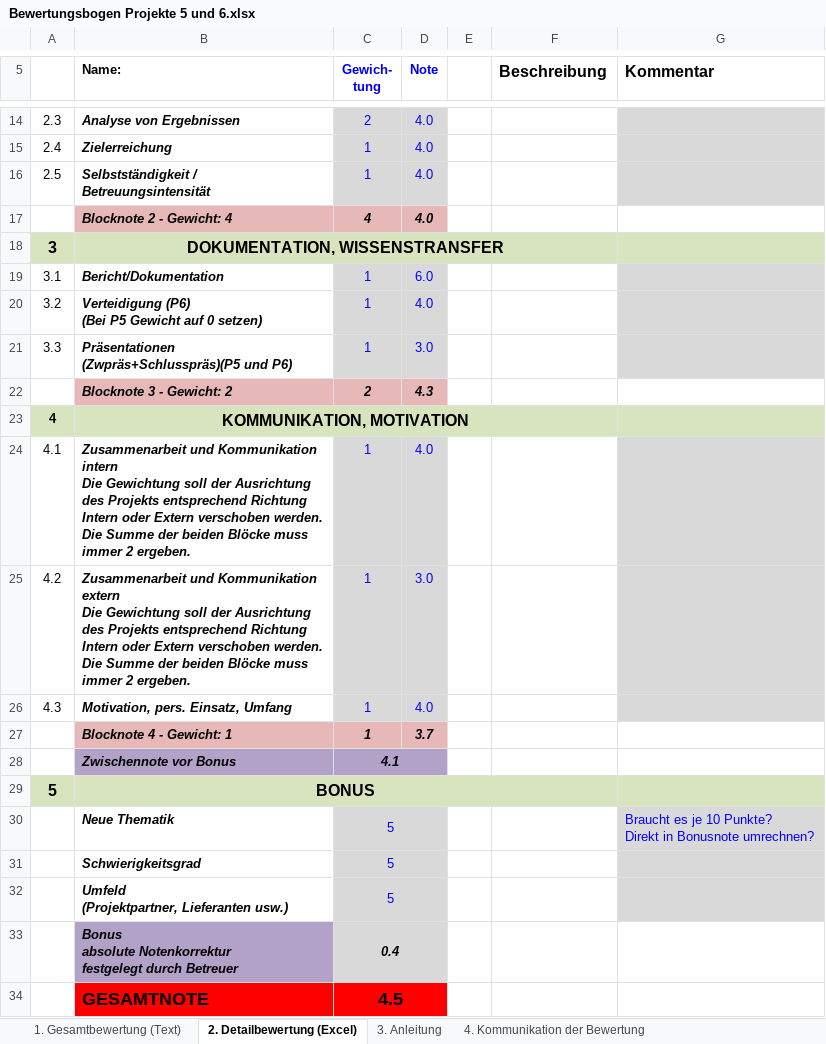
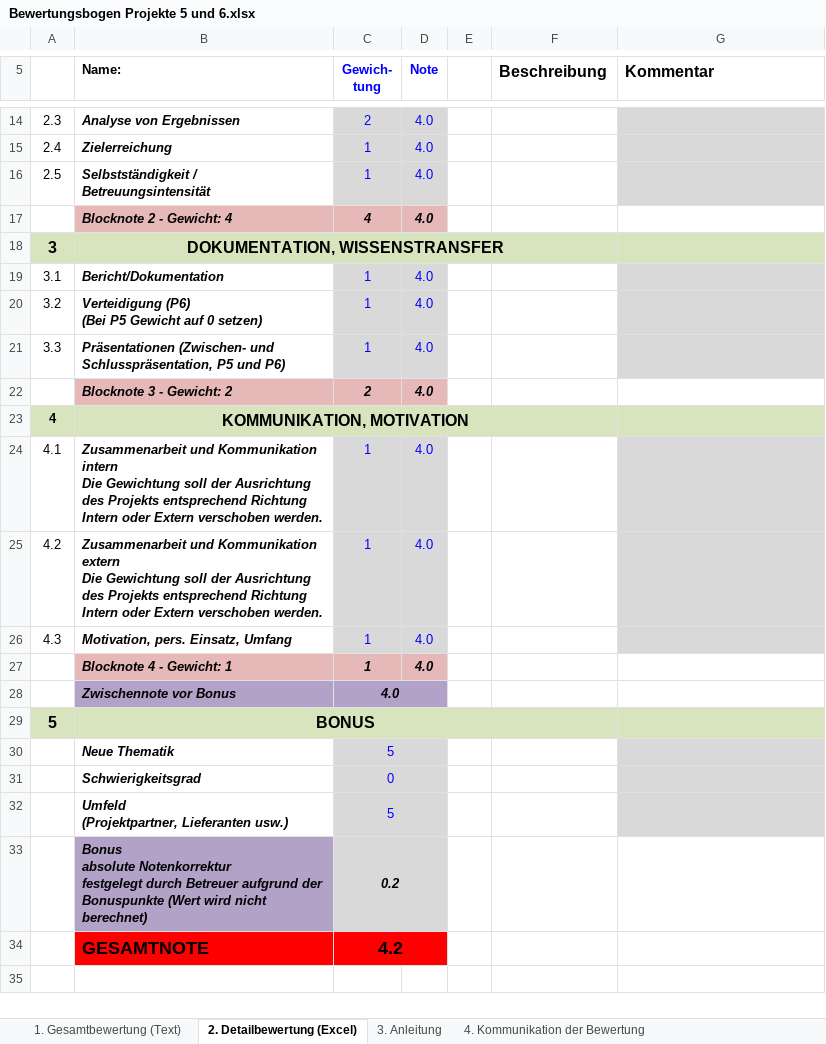
Before and after one commit to i4Ds/ProStudCreator, an Excel workbook: ProStudCreator/Content/Bewertungsbogen Projekte 5 und 6.xlsx, sheet 2. Detailbewertung (Excel), drawn as a sheet; only a part is shown, gaps mark what is left out; values as stored, in another font and other column widths than the file's, no borders; charts and pictures not drawn; removed rows and columns are numbered as before the commit, all else as after; ↵ is a line break in a cell; the diff covers the shown part only; the diff names each change by its address in the sheet, - before the commit and + after, or states it on an @@ line.

```diff
--- a/ProStudCreator/Content/Bewertungsbogen Projekte 5 und 6.xlsx (sheet 2. Detailbewertung (Excel))
+++ b/ProStudCreator/Content/Bewertungsbogen Projekte 5 und 6.xlsx (sheet 2. Detailbewertung (Excel))
-D19 (Note): 6.0
+D19 (Note): 4.0
-B21 (Name:): Präsentationen (Zwpräs+Schlusspräs)(P5 und P6)
+B21 (Name:): Präsentationen (Zwischen- und Schlusspräsentation, P5 und P6)
-D21 (Note): 3.0
+D21 (Note): 4.0
-D22 (Note): 4.3
+D22 (Note): 4.0
-B24 (Name:): …verschoben werden. Die Summe der beiden Blöcke muss immer 2 ergeben.
+B24 (Name:): …verschoben werden.
-B25 (Name:): …verschoben werden. Die Summe der beiden Blöcke muss immer 2 ergeben.
+B25 (Name:): …verschoben werden.
-D25 (Note): 3.0
+D25 (Note): 4.0
-D27 (Note): 3.7
+D27 (Note): 4.0
-C28 (Gewich- tung): 4.1
+C28 (Gewich- tung): 4.0
-G30 (Kommentar): Braucht es je 10 Punkte? ↵ Direkt in Bonusnote umrechnen?
+G30 (Kommentar): (empty)
-C31 (Gewich- tung): 5
+C31 (Gewich- tung): 0
-row 33:  | Bonus ↵ absolute Notenkorrektur ↵ festgelegt durch Betreuer | 0.4
+row 33:  | Bonus ↵ absolute Notenkorrektur ↵ festgelegt durch Betreuer aufgrund der ↵ Bonuspunkte (Wert wird nicht berechnet) | 0.2
-C34 (Gewich- tung): 4.5
+C34 (Gewich- tung): 4.2
```
Also changed, not shown: 8 edited cells elsewhere in this sheet, sheet 3. Anleitung, sheet 1. Gesamtbewertung (Text), sheet 4. Kommunikation der Bewertung, charts or pictures.
